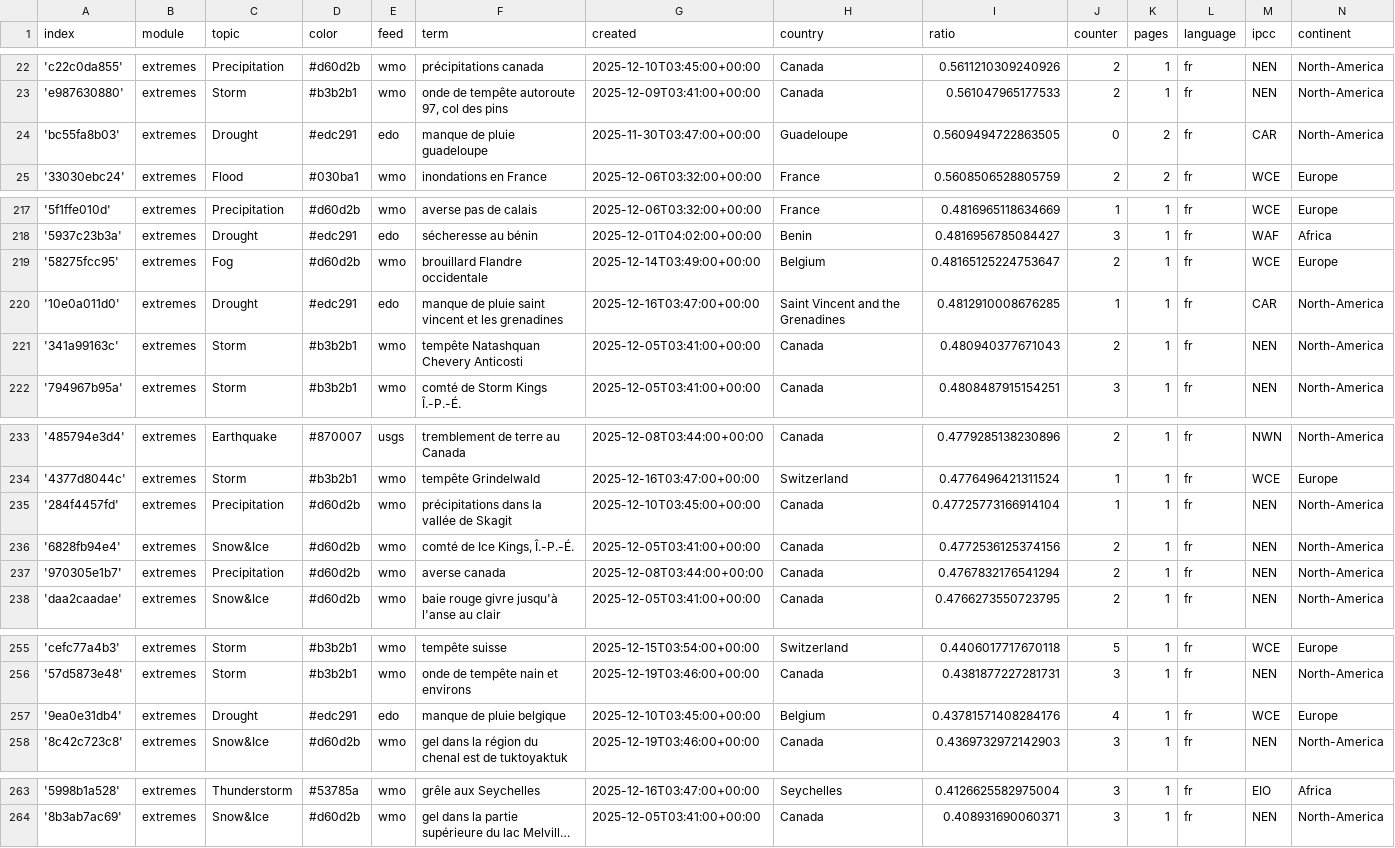
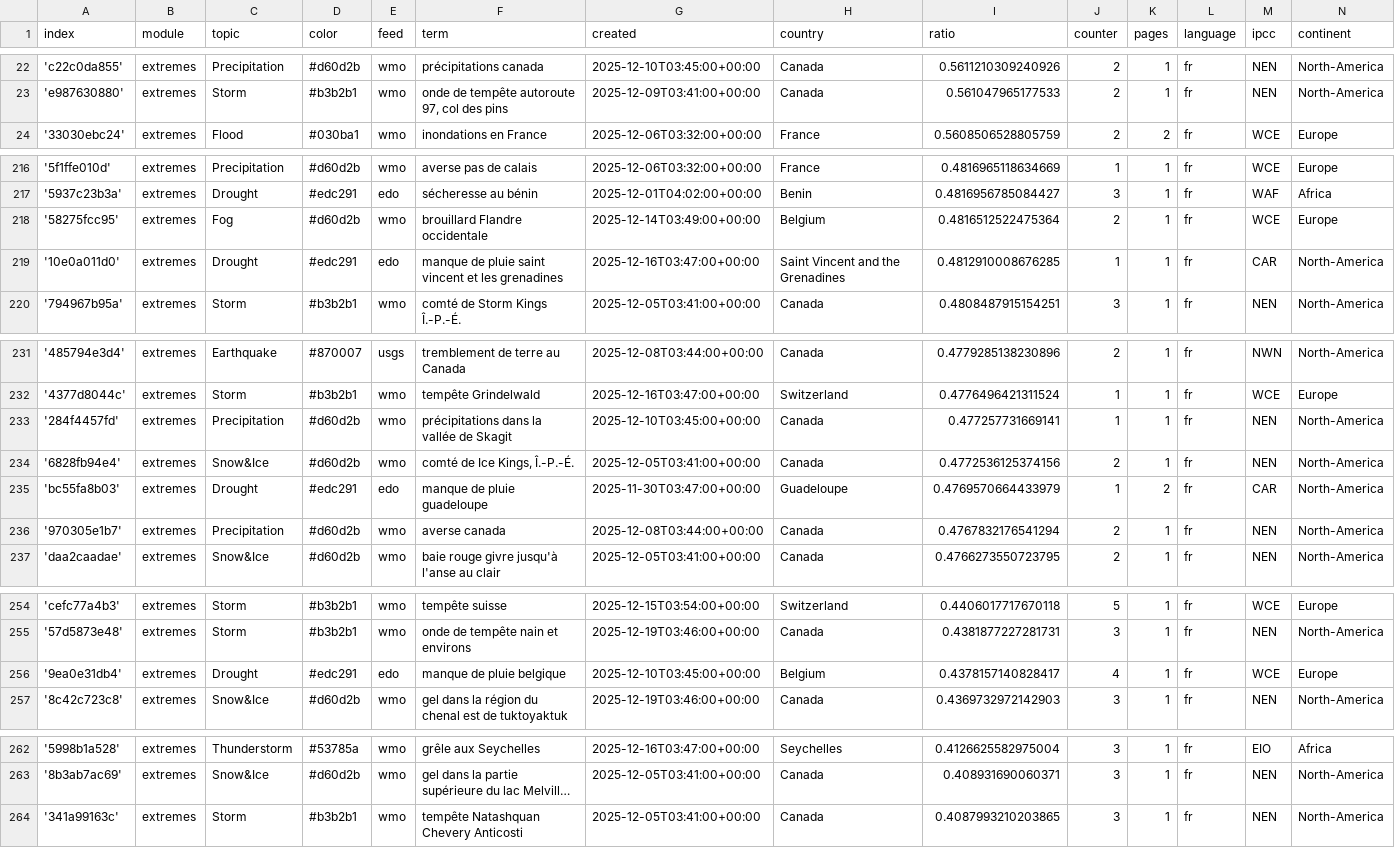
Before and after one commit to TinoH91news/frenchExtremes, a CSV file: terms.csv, drawn as a sheet; only a part is shown, gaps mark what is left out; long unchanged cells end in …; removed rows and columns are numbered as before the commit, all else as after; the diff names each change by its address in the sheet, - before the commit and + after, or states it on an @@ line.

Commit message:
Commit from GitHub Actions (harvest:0.0)

```diff
--- a/terms.csv
+++ b/terms.csv
-row 24: 'bc55fa8b03' | extremes | Drought | #edc291 | edo | manque de pluie guadeloupe | 2025-11-30T03:47:00+00:00 | Guadeloupe | 0.5609494722863505 | 0 | 2 | fr | CAR | North-America
-I218 (ratio): 0.48165125224753647
+I218 (ratio): 0.4816512522475364
-row 221: '341a99163c' | extremes | Storm | #b3b2b1 | wmo | tempête Natashquan Chevery Anticosti | 2025-12-05T03:41:00+00:00 | Canada | 0.480940377671043 | 2 | 1 | fr | NEN | North-America
-I233 (ratio): 0.47725773166914104
+I233 (ratio): 0.477257731669141
+row 235: 'bc55fa8b03' | extremes | Drought | #edc291 | edo | manque de pluie guadeloupe | 2025-11-30T03:47:00+00:00 | Guadeloupe | 0.4769570664433979 | 1 | 2 | fr | CAR | North-America
-I256 (ratio): 0.43781571408284176
+I256 (ratio): 0.4378157140828417
+row 264: '341a99163c' | extremes | Storm | #b3b2b1 | wmo | tempête Natashquan Chevery Anticosti | 2025-12-05T03:41:00+00:00 | Canada | 0.4087993210203865 | 3 | 1 | fr | NEN | North-America
```
